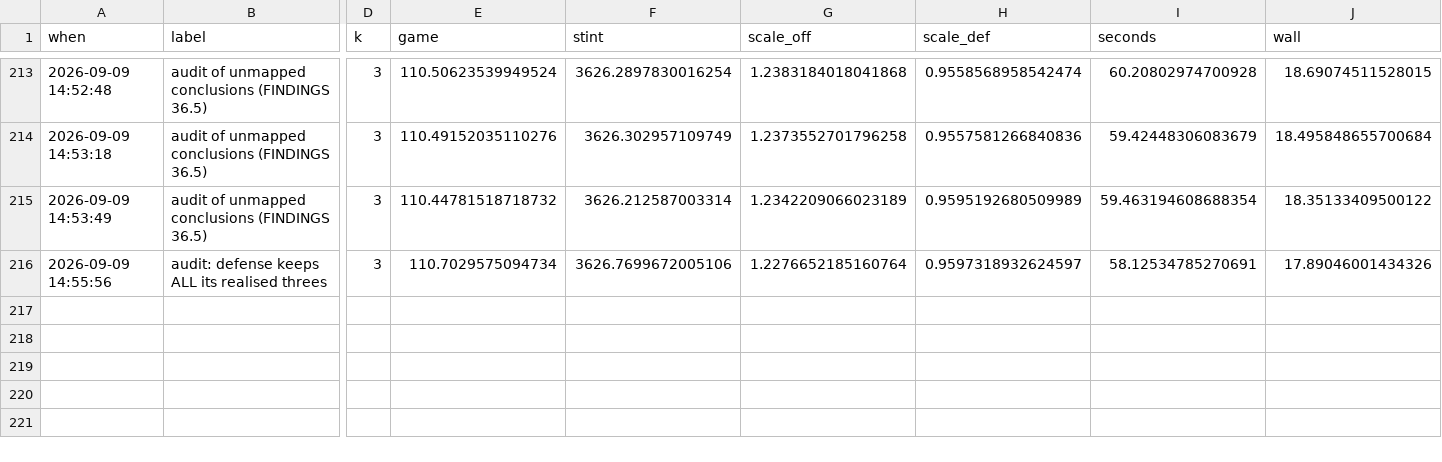
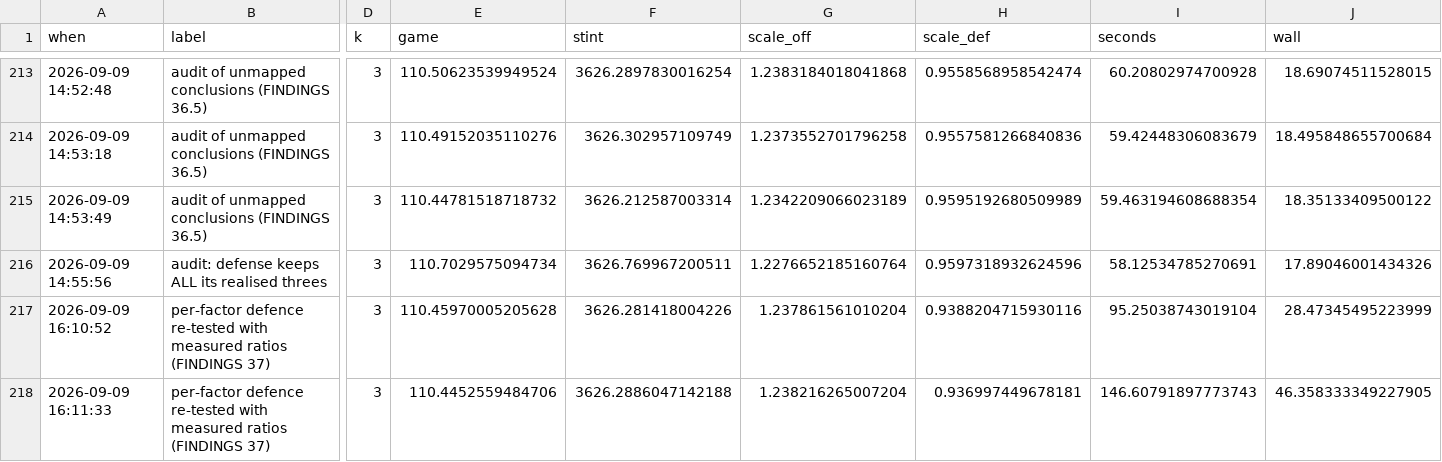
Before and after one commit to bbstats/openrapm, a CSV file: docs/progress.csv, drawn as a sheet; only a part is shown, gaps mark what is left out; rows hold the shown columns only; the diff names each change by its address in the sheet, - before the commit and + after, or states it on an @@ line.

```diff
--- a/docs/progress.csv
+++ b/docs/progress.csv
-F216 (stint): 3626.7699672005106
+F216 (stint): 3626.769967200511
-H216 (scale_def): 0.9597318932624597
+H216 (scale_def): 0.9597318932624596
+row 217: 2026-09-09 16:10:52 | per-factor defence re-tested with measured ratios (FINDINGS 37) | 3 | 110.45970005205628 | 3626.281418004226 | 1.237861561010204 | 0.9388204715930116 | 95.25038743019104 | 28.47345495223999
+row 218: 2026-09-09 16:11:33 | per-factor defence re-tested with measured ratios (FINDINGS 37) | 3 | 110.4452559484706 | 3626.2886047142188 | 1.238216265007204 | 0.936997449678181 | 146.60791897773743 | 46.358333349227905
```
Also changed, not shown: 3 other files.
